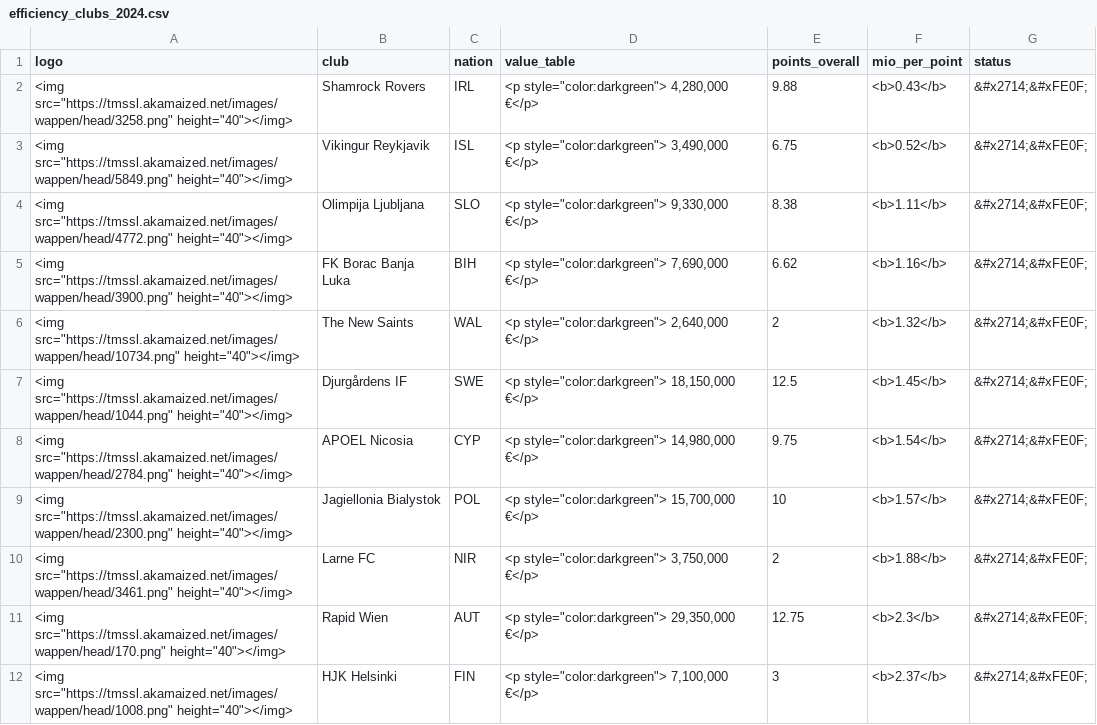
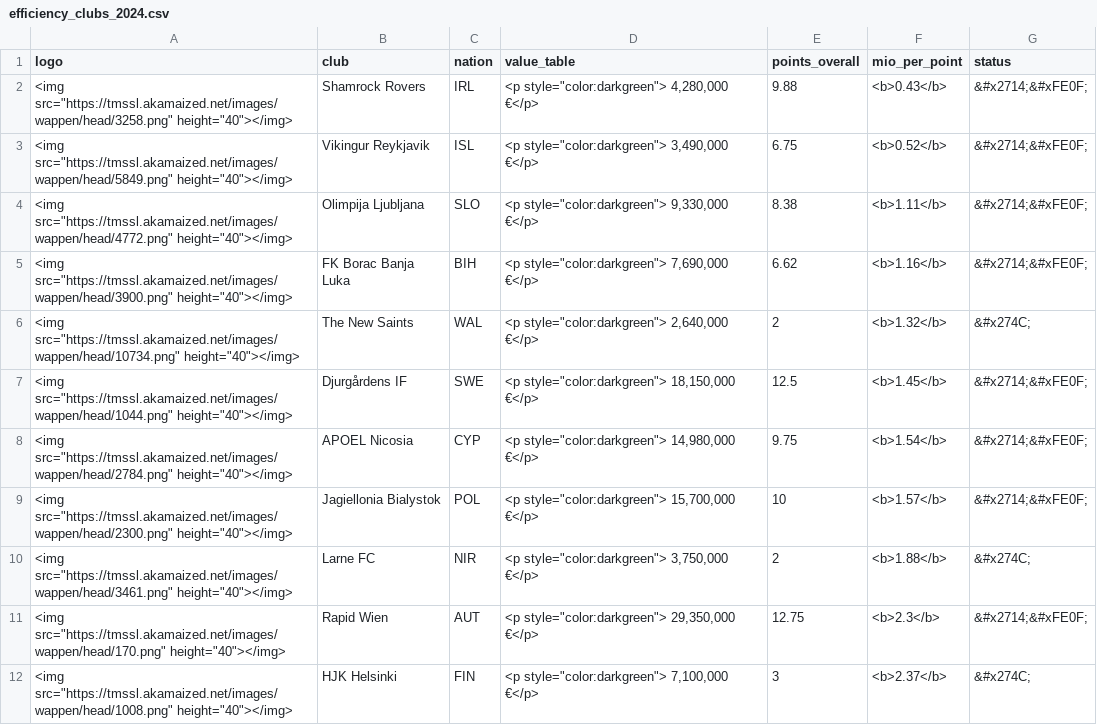
Before and after one commit to swissfootdata/UEFA_Rankings, a CSV file: Output/efficiency_clubs_2024.csv, drawn as a sheet; only a part is shown; the diff covers the shown part only.

```diff
--- a/Output/efficiency_clubs_2024.csv
+++ b/Output/efficiency_clubs_2024.csv
@@ -5,3 +5,3 @@
 "<img src=""https://tmssl.akamaized.net/images/wappen/head/3900.png"" height=""40""></img>","FK Borac Banja Luka","BIH","<p style=""color:darkgreen"">    7,690,000 €</p>",6.62,"<b>1.16</b>","&#x2714;&#xFE0F;"
-"<img src=""https://tmssl.akamaized.net/images/wappen/head/10734.png"" height=""40""></img>","The New Saints","WAL","<p style=""color:darkgreen"">    2,640,000 €</p>",2,"<b>1.32</b>","&#x2714;&#xFE0F;"
+"<img src=""https://tmssl.akamaized.net/images/wappen/head/10734.png"" height=""40""></img>","The New Saints","WAL","<p style=""color:darkgreen"">    2,640,000 €</p>",2,"<b>1.32</b>","&#x274C;"
 "<img src=""https://tmssl.akamaized.net/images/wappen/head/1044.png"" height=""40""></img>","Djurgårdens IF","SWE","<p style=""color:darkgreen"">   18,150,000 €</p>",12.5,"<b>1.45</b>","&#x2714;&#xFE0F;"
@@ -9,4 +9,4 @@
 "<img src=""https://tmssl.akamaized.net/images/wappen/head/2300.png"" height=""40""></img>","Jagiellonia Bialystok","POL","<p style=""color:darkgreen"">   15,700,000 €</p>",10,"<b>1.57</b>","&#x2714;&#xFE0F;"
-"<img src=""https://tmssl.akamaized.net/images/wappen/head/3461.png"" height=""40""></img>","Larne FC","NIR","<p style=""color:darkgreen"">    3,750,000 €</p>",2,"<b>1.88</b>","&#x2714;&#xFE0F;"
+"<img src=""https://tmssl.akamaized.net/images/wappen/head/3461.png"" height=""40""></img>","Larne FC","NIR","<p style=""color:darkgreen"">    3,750,000 €</p>",2,"<b>1.88</b>","&#x274C;"
 "<img src=""https://tmssl.akamaized.net/images/wappen/head/170.png"" height=""40""></img>","Rapid Wien","AUT","<p style=""color:darkgreen"">   29,350,000 €</p>",12.75,"<b>2.3</b>","&#x2714;&#xFE0F;"
-"<img src=""https://tmssl.akamaized.net/images/wappen/head/1008.png"" height=""40""></img>","HJK Helsinki","FIN","<p style=""color:darkgreen"">    7,100,000 €</p>",3,"<b>2.37</b>","&#x2714;&#xFE0F;"
+"<img src=""https://tmssl.akamaized.net/images/wappen/head/1008.png"" height=""40""></img>","HJK Helsinki","FIN","<p style=""color:darkgreen"">    7,100,000 €</p>",3,"<b>2.37</b>","&#x274C;"
```
Also changed, not shown: 9 edited cells elsewhere in this file, Output/all_points_2024.csv, Output/club_owner_data_2024.csv, 4 other files.
